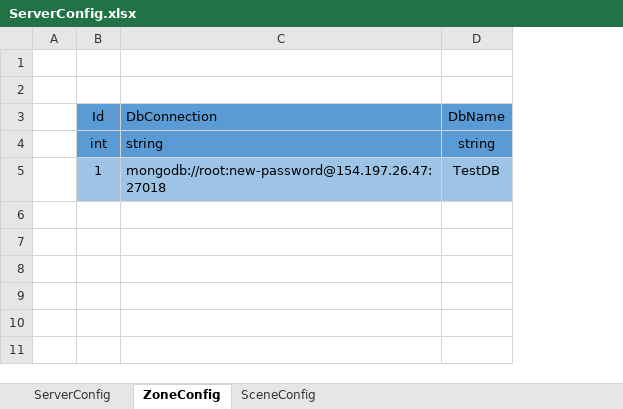
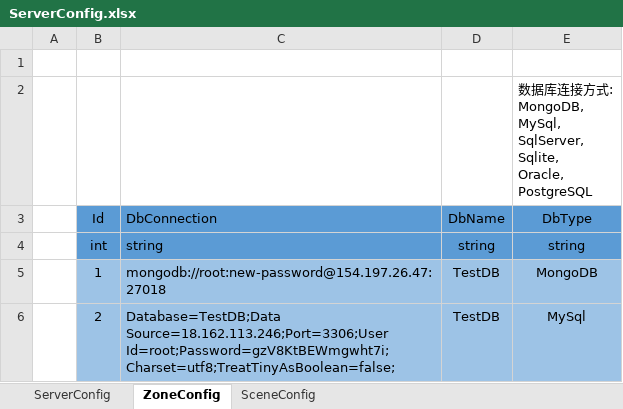
Before and after one commit to qq362946/Sining, an Excel workbook: Excel/Server/ServerConfig.xlsx, sheet ZoneConfig, drawn as a sheet; values as stored, in another font and other column widths than the file's, no borders; ↵ is a line break in a cell; the diff names each change by its address in the sheet, - before the commit and + after, or states it on an @@ line.

Commit message:
1、增加了MySql,SqlServer,Sqlite,Oracle,PostgreSQL数据的支持 2、json序列化改用了json.net序列化，因为Bson的序列化跟普通的还是有差异，比如日期。

```diff
--- a/Excel/Server/ServerConfig.xlsx (sheet ZoneConfig)
+++ b/Excel/Server/ServerConfig.xlsx (sheet ZoneConfig)
+column E (DbType), row 2: 数据库连接方式: ↵ MongoDB, ↵ MySql, ↵ SqlServer, ↵ Sqlite, ↵ Oracle, ↵ PostgreSQL; rows 4-5: string | MongoDB
+row 6:  | 2 | Database=TestDB;Data Source=18.162.113.246;Port=3306;User Id=root;Password=gzV8KtBEWmgwht7i;Charset=utf8;TreatTinyAsBoolean=false; | TestDB | MySql
```
Also changed, not shown: sheet SceneConfig, 18 other files.
